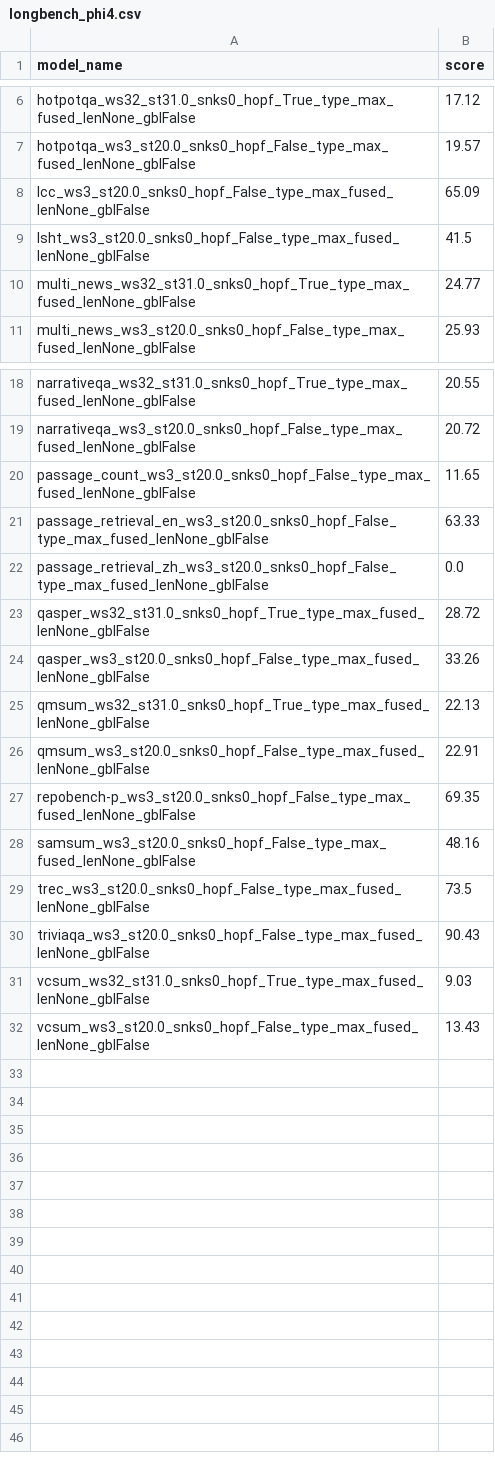
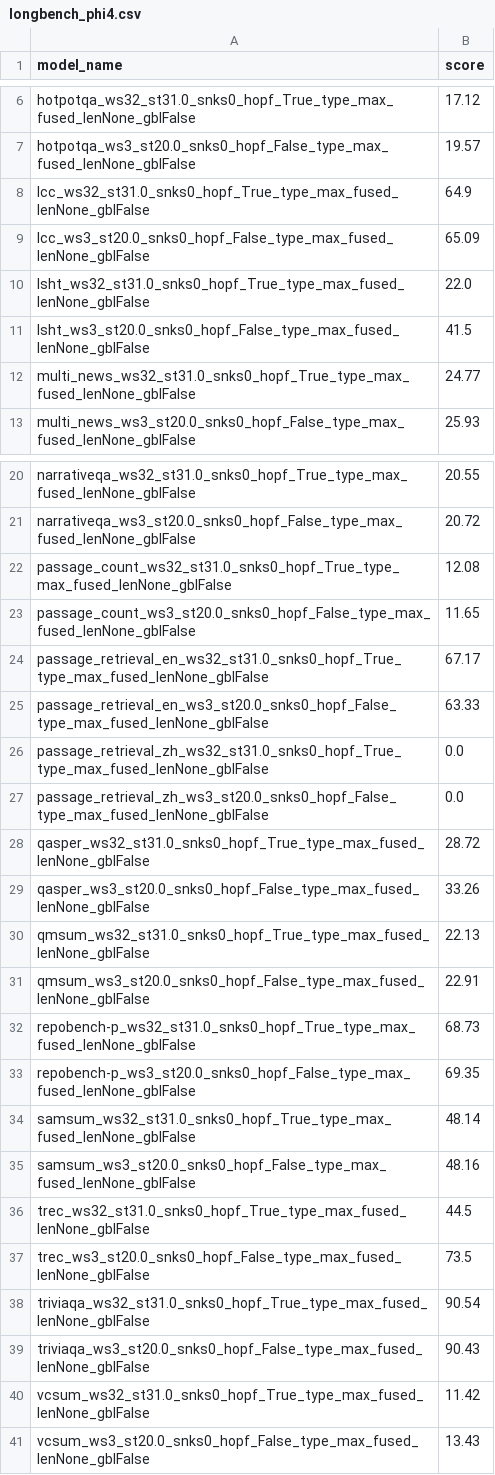
Before and after one commit to ghadiaravi13/LongBench_Test, a CSV file: longbench_phi4.csv, drawn as a sheet; only a part is shown, gaps mark what is left out.

```diff
--- a/longbench_phi4.csv
+++ b/longbench_phi4.csv
@@ -7,3 +7,5 @@ hotpotqa_ws32_st31.0_snks0_hopf_True_type_max_fused_lenNone_gblFalse,17.12
 hotpotqa_ws3_st20.0_snks0_hopf_False_type_max_fused_lenNone_gblFalse,19.57
+lcc_ws32_st31.0_snks0_hopf_True_type_max_fused_lenNone_gblFalse,64.9
 lcc_ws3_st20.0_snks0_hopf_False_type_max_fused_lenNone_gblFalse,65.09
+lsht_ws32_st31.0_snks0_hopf_True_type_max_fused_lenNone_gblFalse,22.0
 lsht_ws3_st20.0_snks0_hopf_False_type_max_fused_lenNone_gblFalse,41.5
@@ -19,4 +21,7 @@ narrativeqa_ws32_st31.0_snks0_hopf_True_type_max_fused_lenNone_gblFalse,20.55
 narrativeqa_ws3_st20.0_snks0_hopf_False_type_max_fused_lenNone_gblFalse,20.72
+passage_count_ws32_st31.0_snks0_hopf_True_type_max_fused_lenNone_gblFalse,12.08
 passage_count_ws3_st20.0_snks0_hopf_False_type_max_fused_lenNone_gblFalse,11.65
+passage_retrieval_en_ws32_st31.0_snks0_hopf_True_type_max_fused_lenNone_gblFalse,67.17
 passage_retrieval_en_ws3_st20.0_snks0_hopf_False_type_max_fused_lenNone_gblFalse,63.33
+passage_retrieval_zh_ws32_st31.0_snks0_hopf_True_type_max_fused_lenNone_gblFalse,0.0
 passage_retrieval_zh_ws3_st20.0_snks0_hopf_False_type_max_fused_lenNone_gblFalse,0.0
@@ -26,7 +31,11 @@ qmsum_ws32_st31.0_snks0_hopf_True_type_max_fused_lenNone_gblFalse,22.13
 qmsum_ws3_st20.0_snks0_hopf_False_type_max_fused_lenNone_gblFalse,22.91
+repobench-p_ws32_st31.0_snks0_hopf_True_type_max_fused_lenNone_gblFalse,68.73
 repobench-p_ws3_st20.0_snks0_hopf_False_type_max_fused_lenNone_gblFalse,69.35
+samsum_ws32_st31.0_snks0_hopf_True_type_max_fused_lenNone_gblFalse,48.14
 samsum_ws3_st20.0_snks0_hopf_False_type_max_fused_lenNone_gblFalse,48.16
+trec_ws32_st31.0_snks0_hopf_True_type_max_fused_lenNone_gblFalse,44.5
 trec_ws3_st20.0_snks0_hopf_False_type_max_fused_lenNone_gblFalse,73.5
+triviaqa_ws32_st31.0_snks0_hopf_True_type_max_fused_lenNone_gblFalse,90.54
 triviaqa_ws3_st20.0_snks0_hopf_False_type_max_fused_lenNone_gblFalse,90.43
-vcsum_ws32_st31.0_snks0_hopf_True_type_max_fused_lenNone_gblFalse,9.03
+vcsum_ws32_st31.0_snks0_hopf_True_type_max_fused_lenNone_gblFalse,11.42
 vcsum_ws3_st20.0_snks0_hopf_False_type_max_fused_lenNone_gblFalse,13.43
```
Also changed, not shown: pred/phi4/result.csv, 51 other files.
